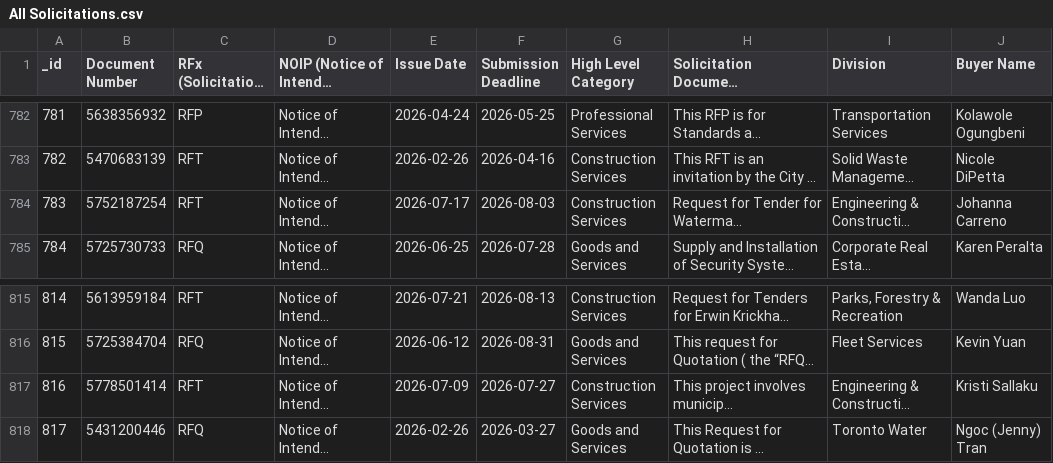
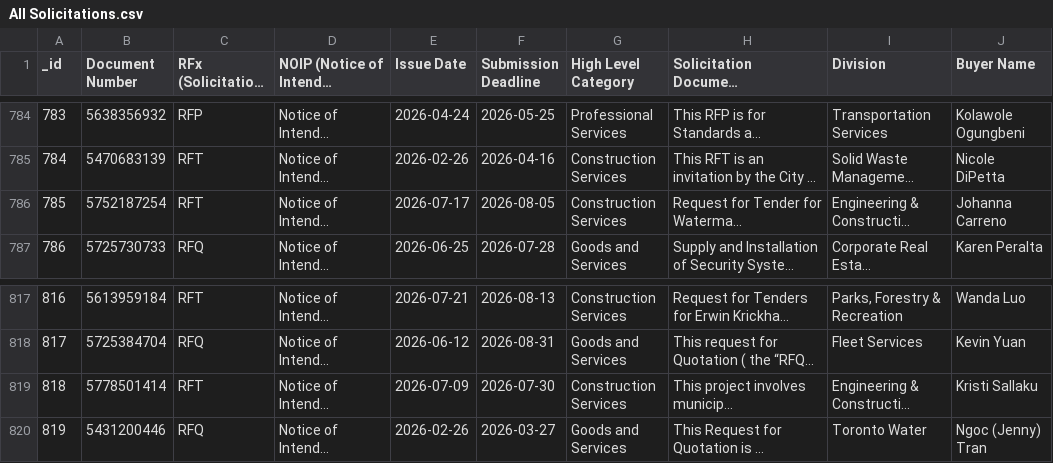
Before and after one commit to RamVasuthevan/city-of-toronto-contracts-data, a CSV file: All Solicitations.csv, drawn as a sheet; only a part is shown, gaps mark what is left out; long unchanged cells end in …; addresses are those after the commit; the diff covers the shown part only; the diff names each change by its address in the sheet, - before the commit and + after, or states it on an @@ line.

```diff
--- a/All Solicitations.csv
+++ b/All Solicitations.csv
@@ column A (_id) renumbered from row 99 down @@
-F786 (Submission Deadline): 2026-08-03
+F786 (Submission Deadline): 2026-08-05
-F819 (Submission Deadline): 2026-07-27
+F819 (Submission Deadline): 2026-07-30
```
Also changed, not shown: 2 added rows and 7 edited cells elsewhere in this file.
